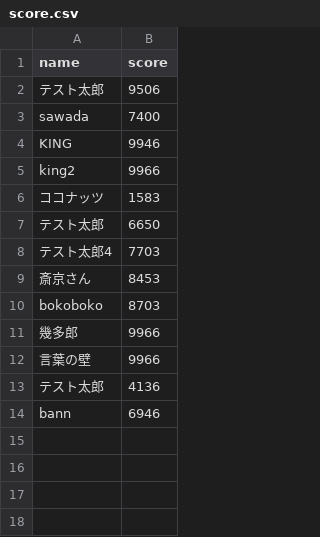
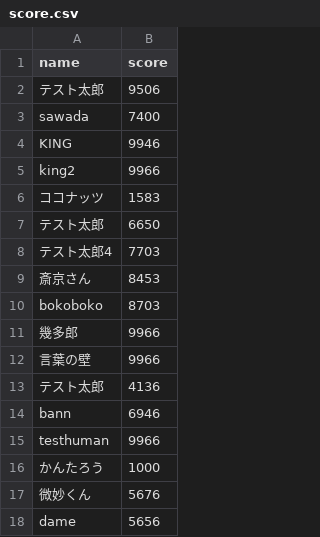
Before and after one commit to leandrokaito/kcgPe02T07, a CSV file: kcg_project07/Game/Mini-games/Score/score.csv, drawn as a sheet; the diff names each change by its address in the sheet, - before the commit and + after, or states it on an @@ line.

```diff
--- a/kcg_project07/Game/Mini-games/Score/score.csv
+++ b/kcg_project07/Game/Mini-games/Score/score.csv
+row 15: testhuman | 9966
+row 16: かんたろう | 1000
+row 17: 微妙くん | 5676
+row 18: dame | 5656
```
Also changed, not shown: 2 other files.
